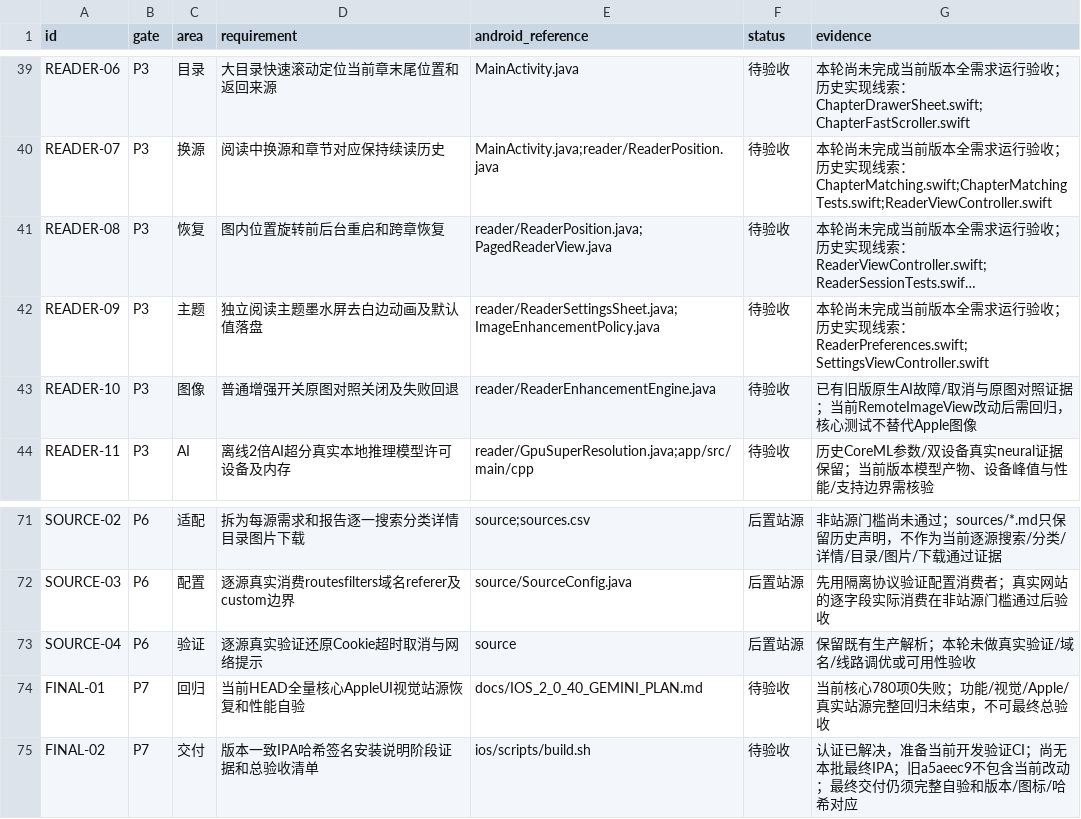
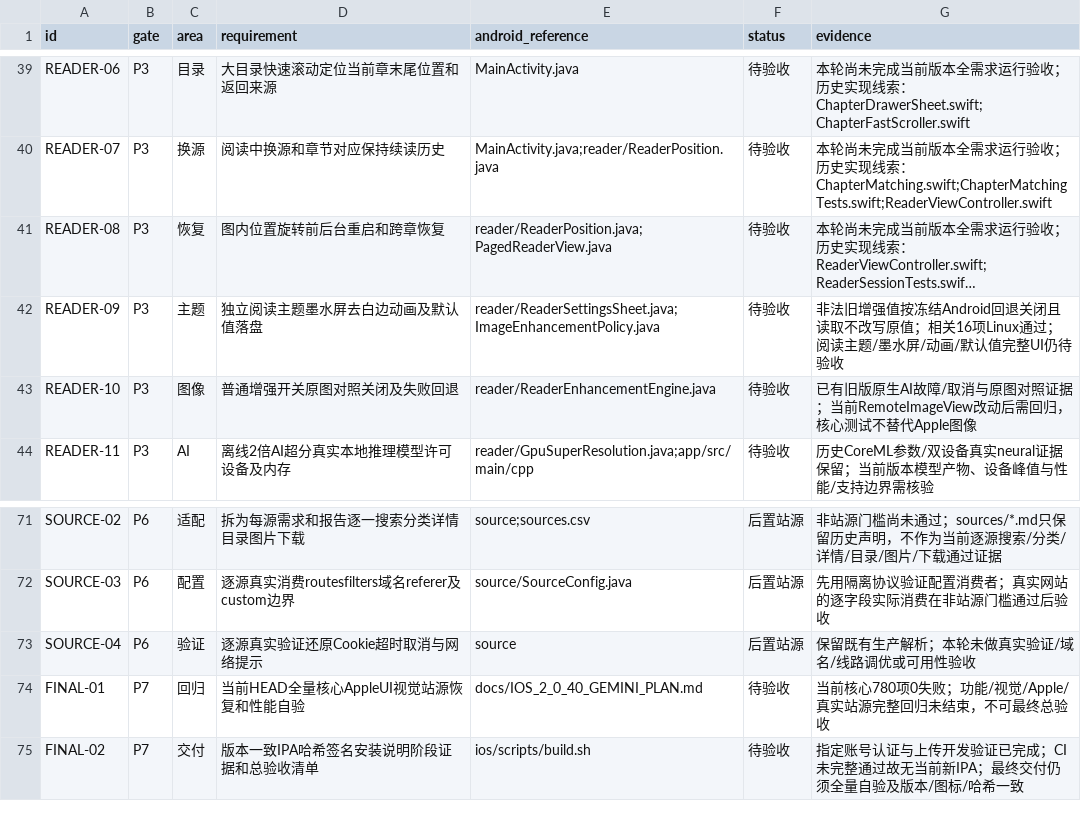
Before and after one commit to sermisellek2-spec/xx-comic-ios, a CSV file: docs/ios-parity-2.0.40/requirements.csv, drawn as a sheet; only a part is shown, gaps mark what is left out; long unchanged cells end in …; the diff covers the shown part only; the diff names each change by its address in the sheet, - before the commit and + after, or states it on an @@ line.

```diff
--- a/docs/ios-parity-2.0.40/requirements.csv
+++ b/docs/ios-parity-2.0.40/requirements.csv
-G42 (evidence): 本轮尚未完成当前版本全需求运行验收；历史实现线索：ReaderPreferences.swift;SettingsViewController.swift
+G42 (evidence): 非法旧增强值按冻结Android回退关闭且读取不改写原值；相关16项Linux通过；阅读主题/墨水屏/动画/默认值完整UI仍待验收
-G75 (evidence): 认证已解决，准备当前开发验证CI；尚无本批最终IPA；旧a5aeec9不包含当前改动；最终交付仍须完整自验和版本/图标/哈希对应
+G75 (evidence): 指定账号认证与上传开发验证已完成；CI未完整通过故无当前新IPA；最终交付仍须全量自验及版本/图标/哈希一致
```
Also changed, not shown: 13 edited cells elsewhere in this file, 32 other files.
